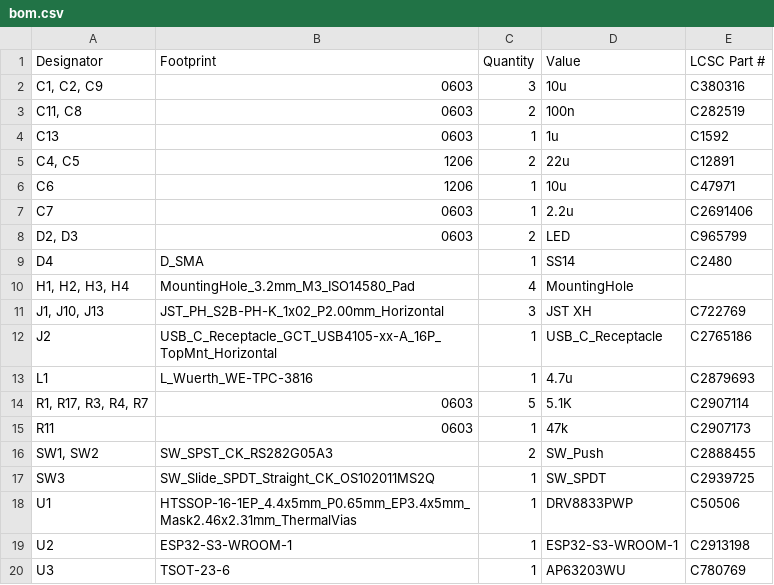
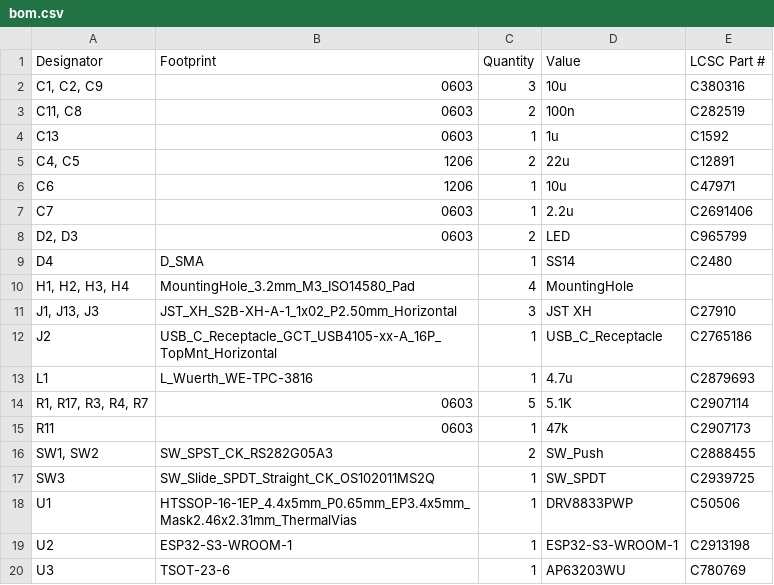
Before and after one commit to nguterresn/battlebutbot, a CSV file: board/bubblebutbot/production/bom.csv, drawn as a sheet.

```diff
--- a/board/bubblebutbot/production/bom.csv
+++ b/board/bubblebutbot/production/bom.csv
@@ -10,3 +10,3 @@ D4,D_SMA,1,SS14,C2480
 "H1, H2, H3, H4",MountingHole_3.2mm_M3_ISO14580_Pad,4,MountingHole,
-"J1, J10, J13",JST_PH_S2B-PH-K_1x02_P2.00mm_Horizontal,3,JST XH,C722769
+"J1, J13, J3",JST_XH_S2B-XH-A-1_1x02_P2.50mm_Horizontal,3,JST XH,C27910
 J2,USB_C_Receptacle_GCT_USB4105-xx-A_16P_TopMnt_Horizontal,1,USB_C_Receptacle,C2765186
```
Also changed, not shown: board/bubblebutbot/production/designators.csv, board/bubblebutbot/production/positions.csv, 3 other files.
